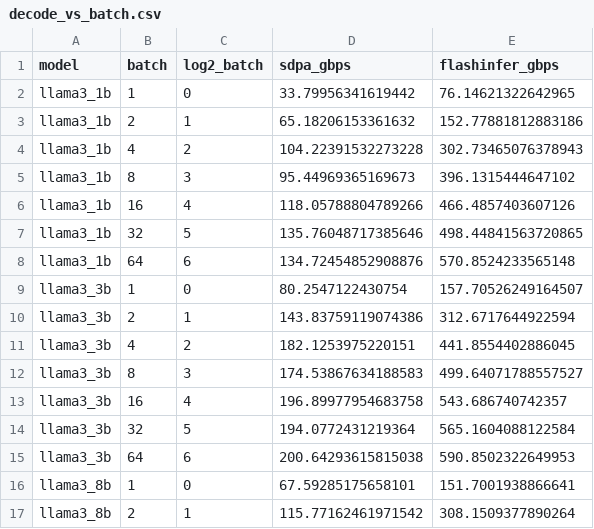
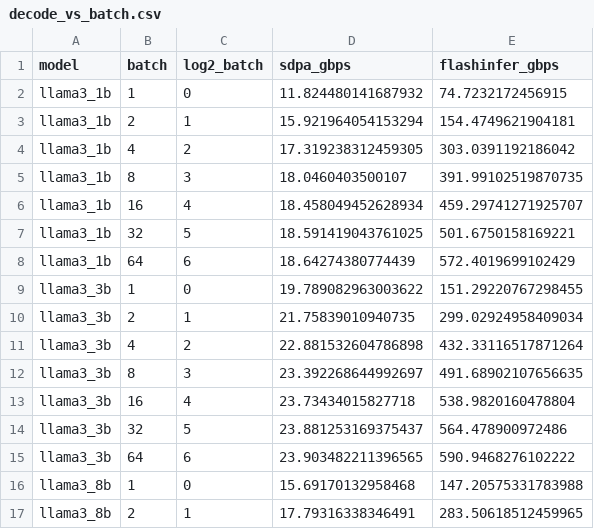
Before and after one commit to AndyUB/cse554-wi26, a CSV file: assignment3/Section2/results/decode_vs_batch.csv, drawn as a sheet; only a part is shown; the diff covers the shown part only.

```diff
--- a/assignment3/Section2/results/decode_vs_batch.csv
+++ b/assignment3/Section2/results/decode_vs_batch.csv
@@ -1,17 +1,17 @@
 model,batch,log2_batch,sdpa_gbps,flashinfer_gbps
-llama3_1b,1,0,33.79956341619442,76.14621322642965
-llama3_1b,2,1,65.18206153361632,152.77881812883186
-llama3_1b,4,2,104.22391532273228,302.73465076378943
-llama3_1b,8,3,95.44969365169673,396.1315444647102
-llama3_1b,16,4,118.05788804789266,466.4857403607126
-llama3_1b,32,5,135.76048717385646,498.44841563720865
-llama3_1b,64,6,134.72454852908876,570.8524233565148
-llama3_3b,1,0,80.2547122430754,157.70526249164507
-llama3_3b,2,1,143.83759119074386,312.6717644922594
-llama3_3b,4,2,182.1253975220151,441.8554402886045
-llama3_3b,8,3,174.53867634188583,499.64071788557527
-llama3_3b,16,4,196.89977954683758,543.686740742357
-llama3_3b,32,5,194.0772431219364,565.1604088122584
-llama3_3b,64,6,200.64293615815038,590.8502322649953
-llama3_8b,1,0,67.59285175658101,151.7001938866641
-llama3_8b,2,1,115.77162461971542,308.1509377890264
+llama3_1b,1,0,11.824480141687932,74.7232172456915
+llama3_1b,2,1,15.921964054153294,154.4749621904181
+llama3_1b,4,2,17.319238312459305,303.0391192186042
+llama3_1b,8,3,18.0460403500107,391.99102519870735
+llama3_1b,16,4,18.458049452628934,459.29741271925707
+llama3_1b,32,5,18.591419043761025,501.6750158169221
+llama3_1b,64,6,18.64274380774439,572.4019699102429
+llama3_3b,1,0,19.789082963003622,151.29220767298455
+llama3_3b,2,1,21.75839010940735,299.02924958409034
+llama3_3b,4,2,22.881532604786898,432.33116517871264
+llama3_3b,8,3,23.392268644992697,491.68902107656635
+llama3_3b,16,4,23.73434015827718,538.9820160478804
+llama3_3b,32,5,23.881253169375437,564.478900972486
+llama3_3b,64,6,23.903482211396565,590.9468276102222
+llama3_8b,1,0,15.69170132958468,147.20575331783988
+llama3_8b,2,1,17.79316338346491,283.50618512459965
```
Also changed, not shown: 10 edited cells elsewhere in this file, assignment3/Section2/results/decode_vs_c.csv, assignment3/Section2/results/decode_vs_page_size.csv, 8 other files.
